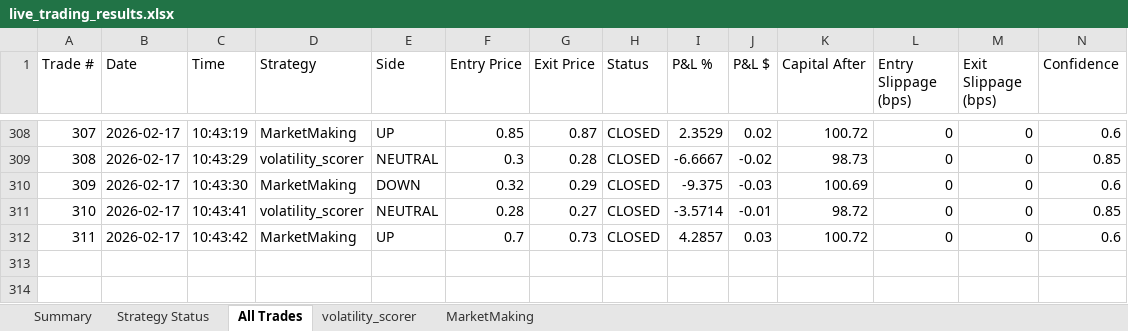
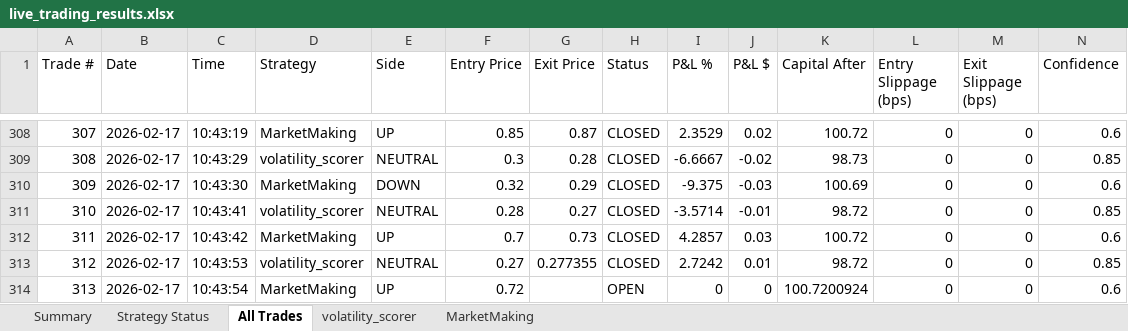
Before and after one commit to herbalclaw/polymarket-strategy-tester, an Excel workbook: live_trading_results.xlsx, sheet All Trades, drawn as a sheet; only a part is shown, gaps mark what is left out; values as stored, in another font and other column widths than the file's, no borders; rows hold the shown columns only; the diff names each change by its address in the sheet, - before the commit and + after, or states it on an @@ line.

Commit message:
Trade #312 closed at 2026-02-17 10:44:00 - unknown UNKNOWN +0.000%

```diff
--- a/live_trading_results.xlsx (sheet All Trades)
+++ b/live_trading_results.xlsx (sheet All Trades)
+row 313: 312 | 2026-02-17 | 10:43:53 | volatility_scorer | NEUTRAL | 0.27 | 0.277355 | CLOSED | 2.7242 | 0.01 | 98.72 | 0 | 0 | 0.85
+row 314: 313 | 2026-02-17 | 10:43:54 | MarketMaking | UP | 0.72 |  | OPEN | 0 | 0 | 100.7200924 | 0 | 0 | 0.6
```
Also changed, not shown: sheet volatility_scorer, sheet MarketMaking, sheet Summary, sheet Strategy Status.
